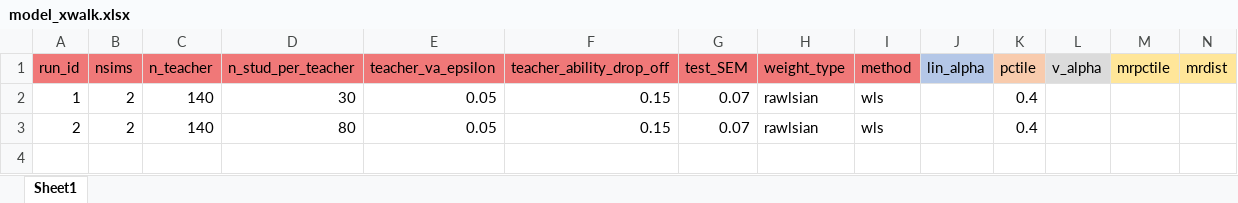
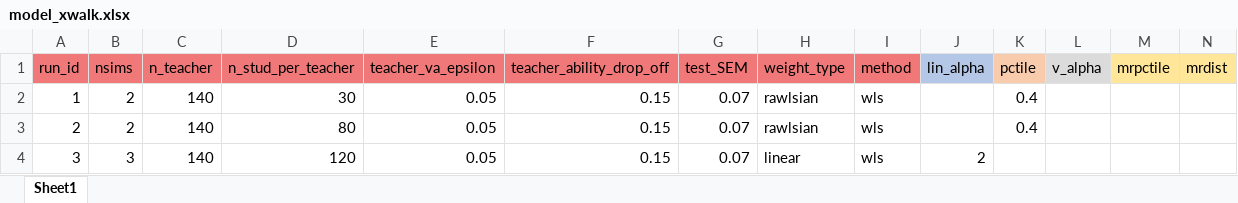
Before and after one commit to Nathan-Mather/Heterogeneous-Teacher-Value-Added, an Excel workbook: R_code/model_xwalk.xlsx, sheet Sheet1, drawn as a sheet; values as stored, in another font and other column widths than the file's, no borders; the diff names each change by its address in the sheet, - before the commit and + after, or states it on an @@ line.

Commit message:
Update model_xwalk.xlsx

```diff
--- a/R_code/model_xwalk.xlsx (sheet Sheet1)
+++ b/R_code/model_xwalk.xlsx (sheet Sheet1)
+row 4: 3 | 3 | 140 | 120 | 0.05 | 0.15 | 0.07 | linear | wls | 2
```
